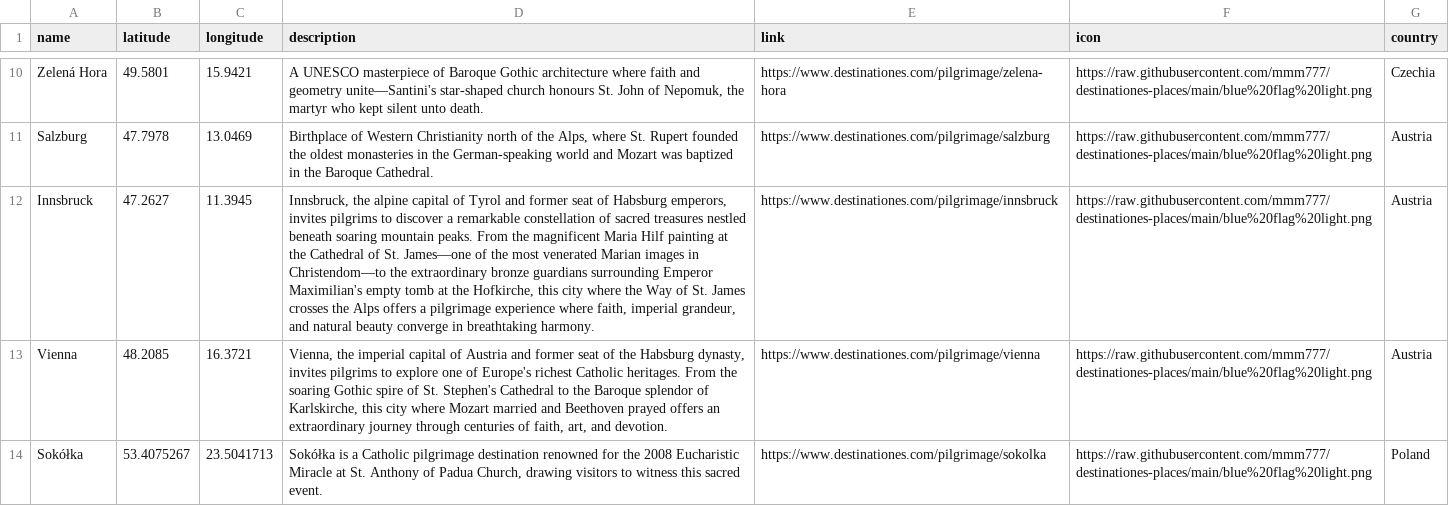
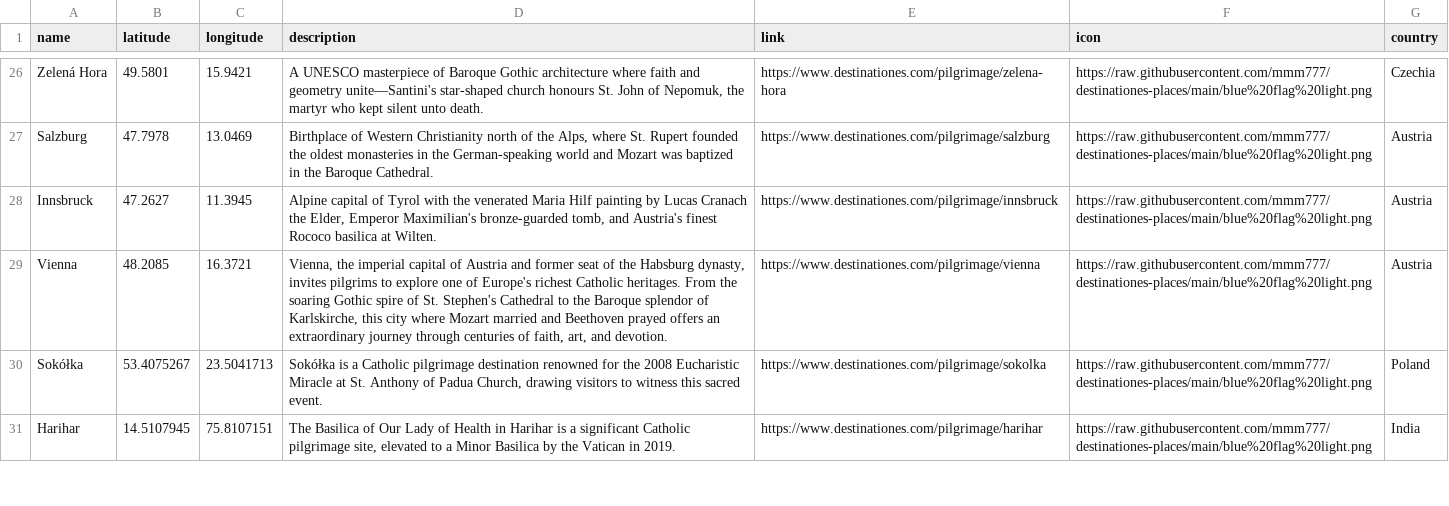
Before and after one commit to mmm777/destinationes-places, a CSV file: places.csv, drawn as a sheet; only a part is shown, gaps mark what is left out; the shorter side is filled out with more unchanged rows; addresses are those after the commit; the diff covers the shown part only; the diff names each change by its address in the sheet, - before the commit and + after, or states it on an @@ line.

```diff
--- a/places.csv
+++ b/places.csv
-D28 (description): Innsbruck, the alpine capital of Tyrol and former seat of Habsburg emperors, invites pilgrims to discover a remarkable constellation of sacred treasures nestled beneath soaring mountain peaks. From the magnificent Maria Hilf painting at the Cathedral of St. James—one of the most venerated Marian images in Christendom—to the extraordinary bronze guardians surrounding Emperor Maximilian's empty tomb at the Hofkirche, this city where the Way of St. James crosses the Alps offers a pilgrimage experience where faith, imperial grandeur, and natural beauty converge in breathtaking harmony.
+D28 (description): Alpine capital of Tyrol with the venerated Maria Hilf painting by Lucas Cranach the Elder, Emperor Maximilian's bronze-guarded tomb, and Austria's finest Rococo basilica at Wilten.
```
Also changed, not shown: 16 added rows and 7 edited cells elsewhere in this file.
